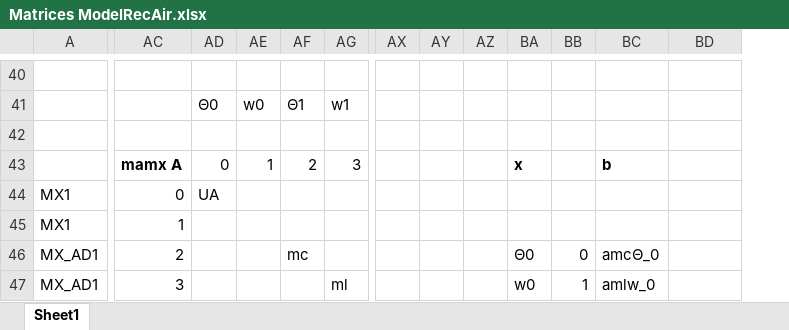
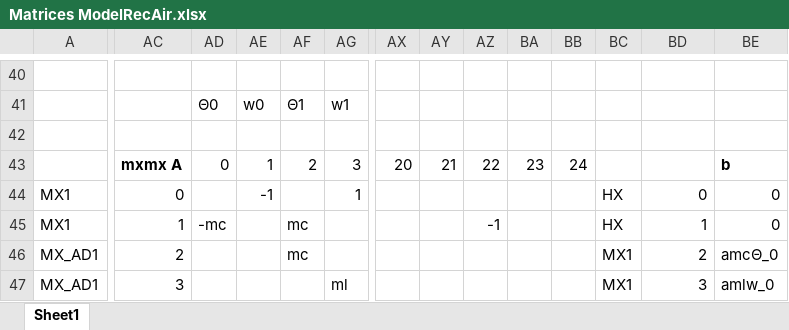
Before and after one commit to regevell/EVA_DSH, an Excel workbook: Matrices ModelRecAir.xlsx, sheet Sheet1, drawn as a sheet; only a part is shown, gaps mark what is left out; values as stored, in another font and other column widths than the file's, no borders; addresses are those after the commit; the diff covers the shown part only; the diff names each change by its address in the sheet, - before the commit and + after, or states it on an @@ line.

```diff
--- a/Matrices ModelRecAir.xlsx (sheet Sheet1)
+++ b/Matrices ModelRecAir.xlsx (sheet Sheet1)
+column BC, rows 44-47: HX | HX | MX1 | MX1
-AC43: mamx A
+AC43: mxmx A
-AX43: (empty)
+AX43: 20
-AY43: (empty)
+AY43: 21
-AZ43: (empty)
+AZ43: 22
-BA43: x
+BA43: 23
-BA43 bold: on
+BA43 bold: off
-BB43: (empty)
+BB43: 24
-BD43: b
+BD43: (empty)
-BE43: (empty)
+BE43: b
-AD44: UA
+AD44: (empty)
-AE44: (empty)
+AE44: -1
-AG44: (empty)
+AG44: 1
-BD44: (empty)
+BD44: 0
-BE44:BE45: (empty)
+BE44:BE45: 0
-AD45: (empty)
+AD45: -mc
-AF45: (empty)
+AF45: mc
-AZ45: (empty)
+AZ45: -1
-BD45: (empty)
+BD45: 1
-BA46: Θ0
+BA46: (empty)
-BB46: 0
+BB46: (empty)
-BD46: amcΘ_0
+BD46: 2
-BE46: (empty)
+BE46: amcΘ_0
-BA47: w0
+BA47: (empty)
-BB47: 1
+BB47: (empty)
-BD47: amlw_0
+BD47: 3
-BE47: (empty)
+BE47: amlw_0
```
Also changed, not shown: 10 added rows, 6 removed rows, 364 edited cells and cell formats elsewhere in this sheet, 3 other files.
